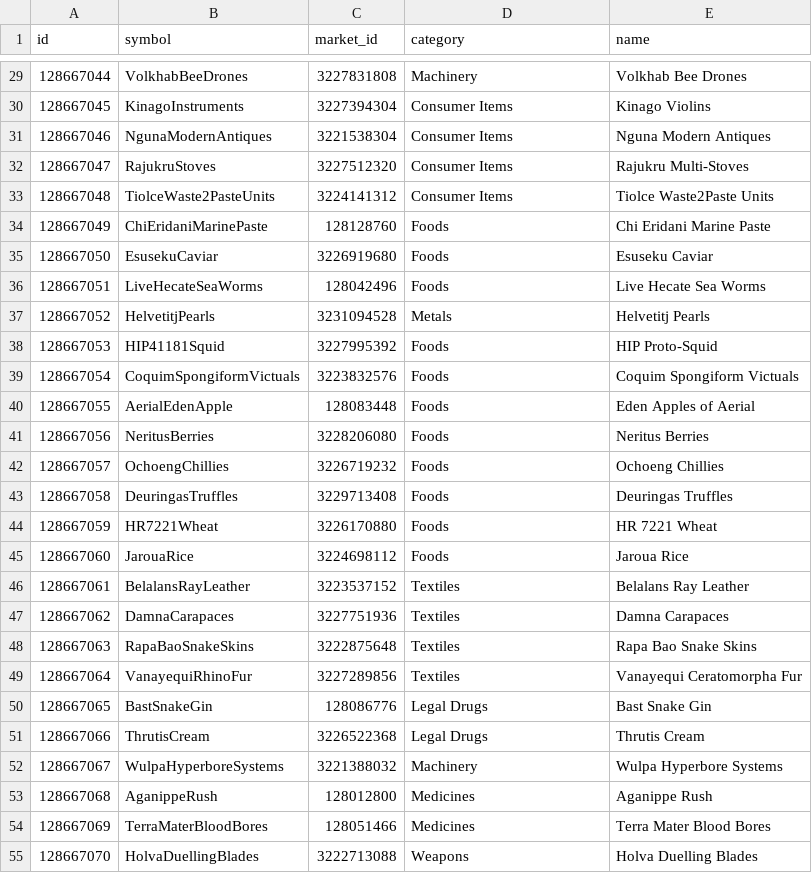
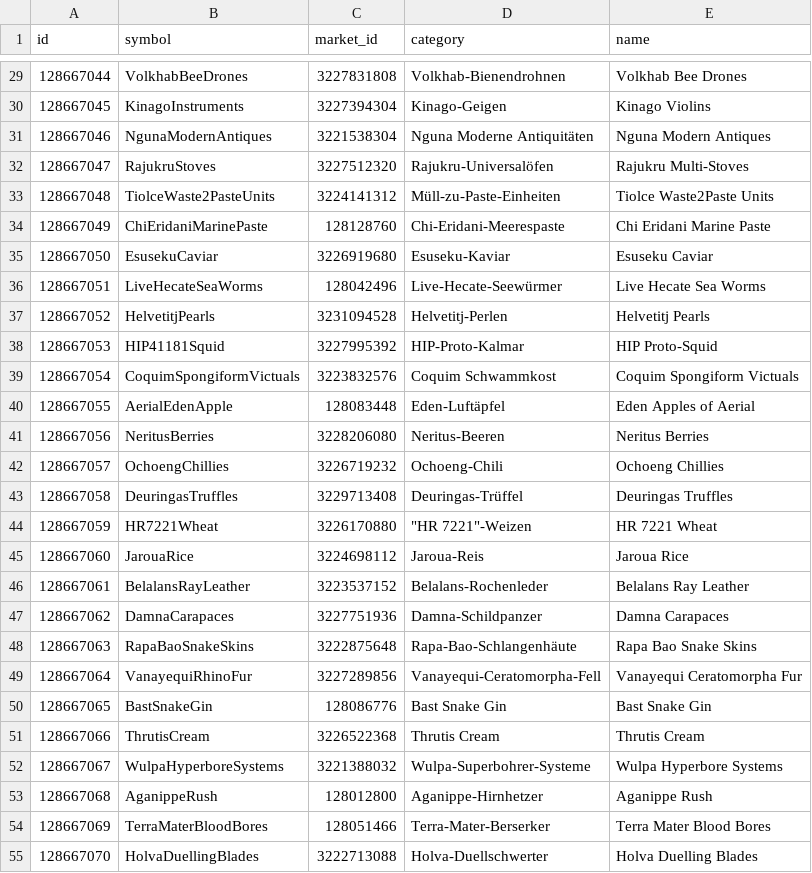
Before and after one commit to aussig/BGS-Tally, a CSV file: data/L10n/de.rare_commodity.csv, drawn as a sheet; only a part is shown, gaps mark what is left out; the diff covers the shown part only.

```diff
--- a/data/L10n/de.rare_commodity.csv
+++ b/data/L10n/de.rare_commodity.csv
@@ -29,27 +29,27 @@
-"128667044","VolkhabBeeDrones","3227831808","Machinery","Volkhab Bee Drones"
-"128667045","KinagoInstruments","3227394304","Consumer Items","Kinago Violins"
-"128667046","NgunaModernAntiques","3221538304","Consumer Items","Nguna Modern Antiques"
-"128667047","RajukruStoves","3227512320","Consumer Items","Rajukru Multi-Stoves"
-"128667048","TiolceWaste2PasteUnits","3224141312","Consumer Items","Tiolce Waste2Paste Units"
-"128667049","ChiEridaniMarinePaste","128128760","Foods","Chi Eridani Marine Paste"
-"128667050","EsusekuCaviar","3226919680","Foods","Esuseku Caviar"
-"128667051","LiveHecateSeaWorms","128042496","Foods","Live Hecate Sea Worms"
-"128667052","HelvetitjPearls","3231094528","Metals","Helvetitj Pearls"
-"128667053","HIP41181Squid","3227995392","Foods","HIP Proto-Squid"
-"128667054","CoquimSpongiformVictuals","3223832576","Foods","Coquim Spongiform Victuals"
-"128667055","AerialEdenApple","128083448","Foods","Eden Apples of Aerial"
-"128667056","NeritusBerries","3228206080","Foods","Neritus Berries"
-"128667057","OchoengChillies","3226719232","Foods","Ochoeng Chillies"
-"128667058","DeuringasTruffles","3229713408","Foods","Deuringas Truffles"
-"128667059","HR7221Wheat","3226170880","Foods","HR 7221 Wheat"
-"128667060","JarouaRice","3224698112","Foods","Jaroua Rice"
-"128667061","BelalansRayLeather","3223537152","Textiles","Belalans Ray Leather"
-"128667062","DamnaCarapaces","3227751936","Textiles","Damna Carapaces"
-"128667063","RapaBaoSnakeSkins","3222875648","Textiles","Rapa Bao Snake Skins"
-"128667064","VanayequiRhinoFur","3227289856","Textiles","Vanayequi Ceratomorpha Fur"
-"128667065","BastSnakeGin","128086776","Legal Drugs","Bast Snake Gin"
-"128667066","ThrutisCream","3226522368","Legal Drugs","Thrutis Cream"
-"128667067","WulpaHyperboreSystems","3221388032","Machinery","Wulpa Hyperbore Systems"
-"128667068","AganippeRush","128012800","Medicines","Aganippe Rush"
-"128667069","TerraMaterBloodBores","128051466","Medicines","Terra Mater Blood Bores"
-"128667070","HolvaDuellingBlades","3222713088","Weapons","Holva Duelling Blades"
+"128667044","VolkhabBeeDrones","3227831808","Volkhab-Bienendrohnen","Volkhab Bee Drones"
+"128667045","KinagoInstruments","3227394304","Kinago-Geigen","Kinago Violins"
+"128667046","NgunaModernAntiques","3221538304","Nguna Moderne Antiquitäten","Nguna Modern Antiques"
+"128667047","RajukruStoves","3227512320","Rajukru-Universalöfen","Rajukru Multi-Stoves"
+"128667048","TiolceWaste2PasteUnits","3224141312","Müll-zu-Paste-Einheiten","Tiolce Waste2Paste Units"
+"128667049","ChiEridaniMarinePaste","128128760","Chi-Eridani-Meerespaste","Chi Eridani Marine Paste"
+"128667050","EsusekuCaviar","3226919680","Esuseku-Kaviar","Esuseku Caviar"
+"128667051","LiveHecateSeaWorms","128042496","Live-Hecate-Seewürmer","Live Hecate Sea Worms"
+"128667052","HelvetitjPearls","3231094528","Helvetitj-Perlen","Helvetitj Pearls"
+"128667053","HIP41181Squid","3227995392","HIP-Proto-Kalmar","HIP Proto-Squid"
+"128667054","CoquimSpongiformVictuals","3223832576","Coquim Schwammkost","Coquim Spongiform Victuals"
+"128667055","AerialEdenApple","128083448","Eden-Luftäpfel ","Eden Apples of Aerial"
+"128667056","NeritusBerries","3228206080","Neritus-Beeren","Neritus Berries"
+"128667057","OchoengChillies","3226719232","Ochoeng-Chili","Ochoeng Chillies"
+"128667058","DeuringasTruffles","3229713408","Deuringas-Trüffel","Deuringas Truffles"
+"128667059","HR7221Wheat","3226170880","""HR 7221""-Weizen","HR 7221 Wheat"
+"128667060","JarouaRice","3224698112","Jaroua-Reis","Jaroua Rice"
+"128667061","BelalansRayLeather","3223537152","Belalans-Rochenleder","Belalans Ray Leather"
+"128667062","DamnaCarapaces","3227751936","Damna-Schildpanzer","Damna Carapaces"
+"128667063","RapaBaoSnakeSkins","3222875648","Rapa-Bao-Schlangenhäute","Rapa Bao Snake Skins"
+"128667064","VanayequiRhinoFur","3227289856","Vanayequi-Ceratomorpha-Fell","Vanayequi Ceratomorpha Fur"
+"128667065","BastSnakeGin","128086776","Bast Snake Gin","Bast Snake Gin"
+"128667066","ThrutisCream","3226522368","Thrutis Cream","Thrutis Cream"
+"128667067","WulpaHyperboreSystems","3221388032","Wulpa-Superbohrer-Systeme","Wulpa Hyperbore Systems"
+"128667068","AganippeRush","128012800","Aganippe-Hirnhetzer","Aganippe Rush"
+"128667069","TerraMaterBloodBores","128051466","Terra-Mater-Berserker","Terra Mater Blood Bores"
+"128667070","HolvaDuellingBlades","3222713088","Holva-Duellschwerter","Holva Duelling Blades"
```
Also changed, not shown: 114 edited cells elsewhere in this file.
